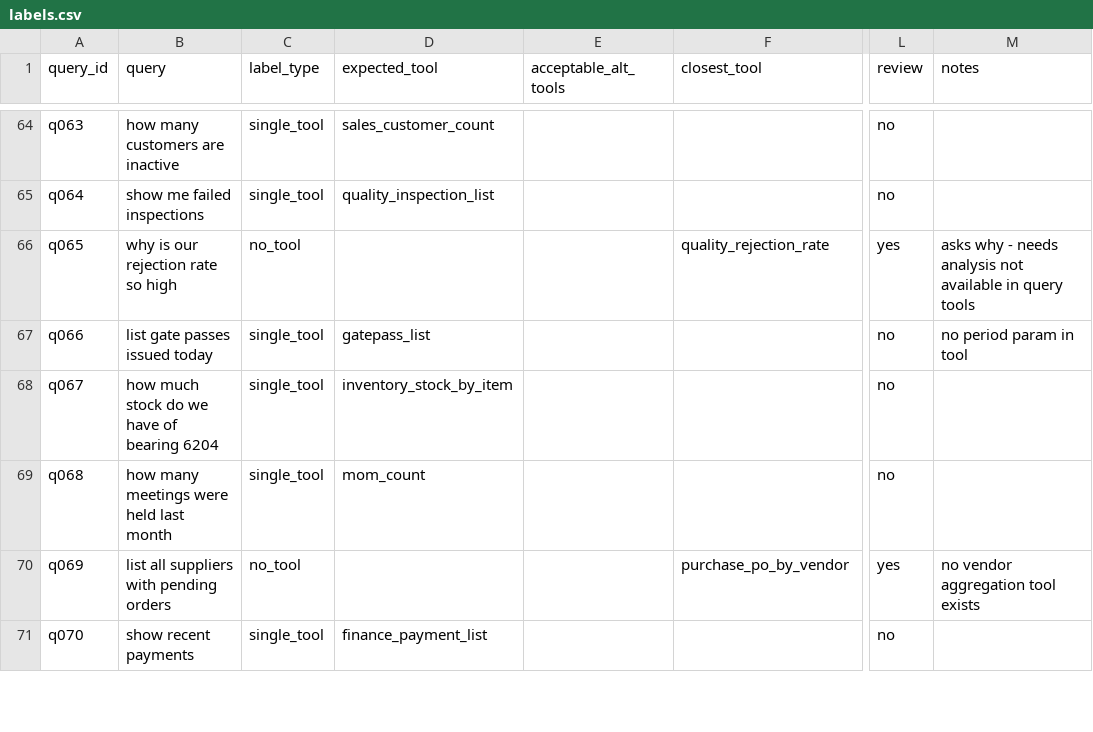
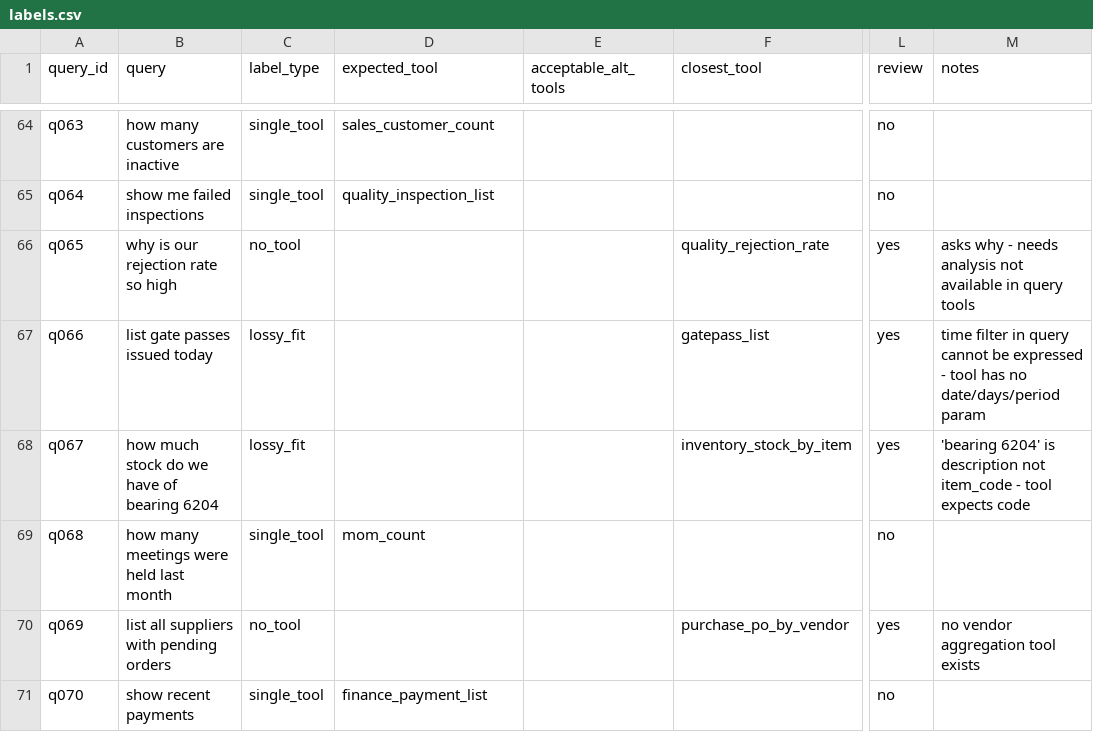
Before and after one commit to mehulpandey01/Dhatre-AI-, a CSV file: labels.csv, drawn as a sheet; only a part is shown, gaps mark what is left out; the diff covers the shown part only; the diff names each change by its address in the sheet, - before the commit and + after, or states it on an @@ line.

Commit message:
apply lossy_fit for time windows and param mismatches

```diff
--- a/labels.csv
+++ b/labels.csv
-C67:C68 (label_type): single_tool
+C67:C68 (label_type): lossy_fit
-D67 (expected_tool): gatepass_list
+D67 (expected_tool): (empty)
-F67 (closest_tool): (empty)
+F67 (closest_tool): gatepass_list
-L67:L68 (review): no
+L67:L68 (review): yes
-M67 (notes): no period param in tool
+M67 (notes): time filter in query cannot be expressed - tool has no date/days/period param
-D68 (expected_tool): inventory_stock_by_item
+D68 (expected_tool): (empty)
-F68 (closest_tool): (empty)
+F68 (closest_tool): inventory_stock_by_item
-M68 (notes): (empty)
+M68 (notes): 'bearing 6204' is description not item_code - tool expects code
```
Also changed, not shown: 53 edited cells elsewhere in this file.
